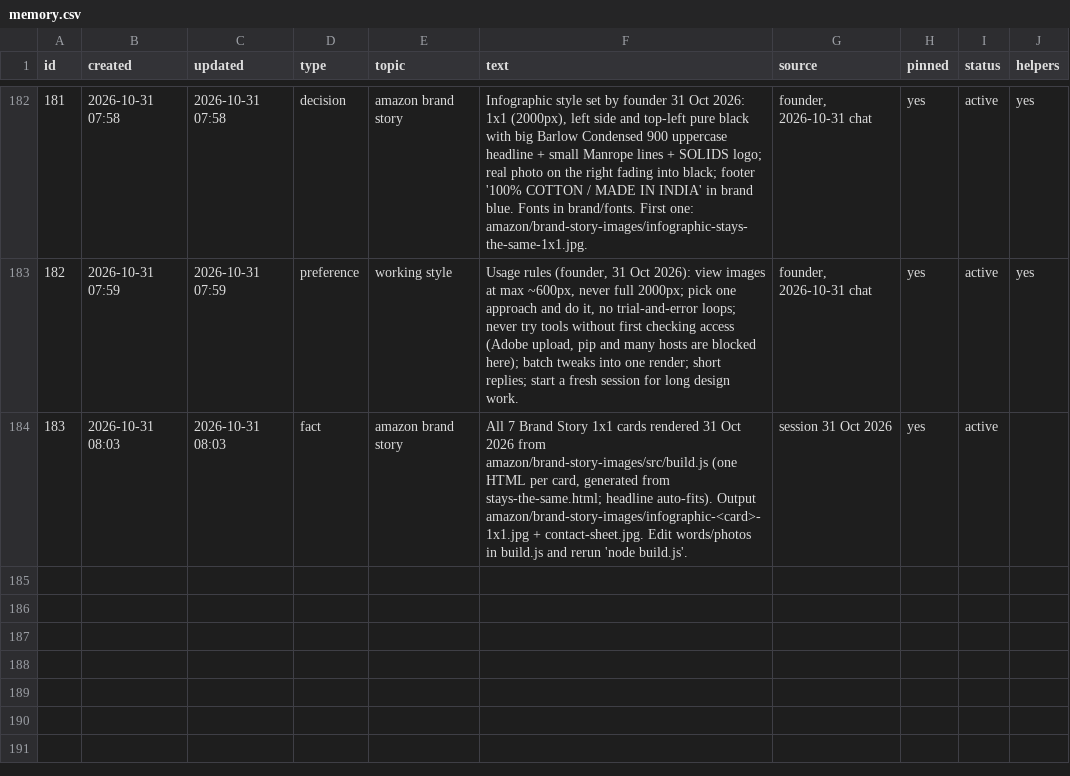
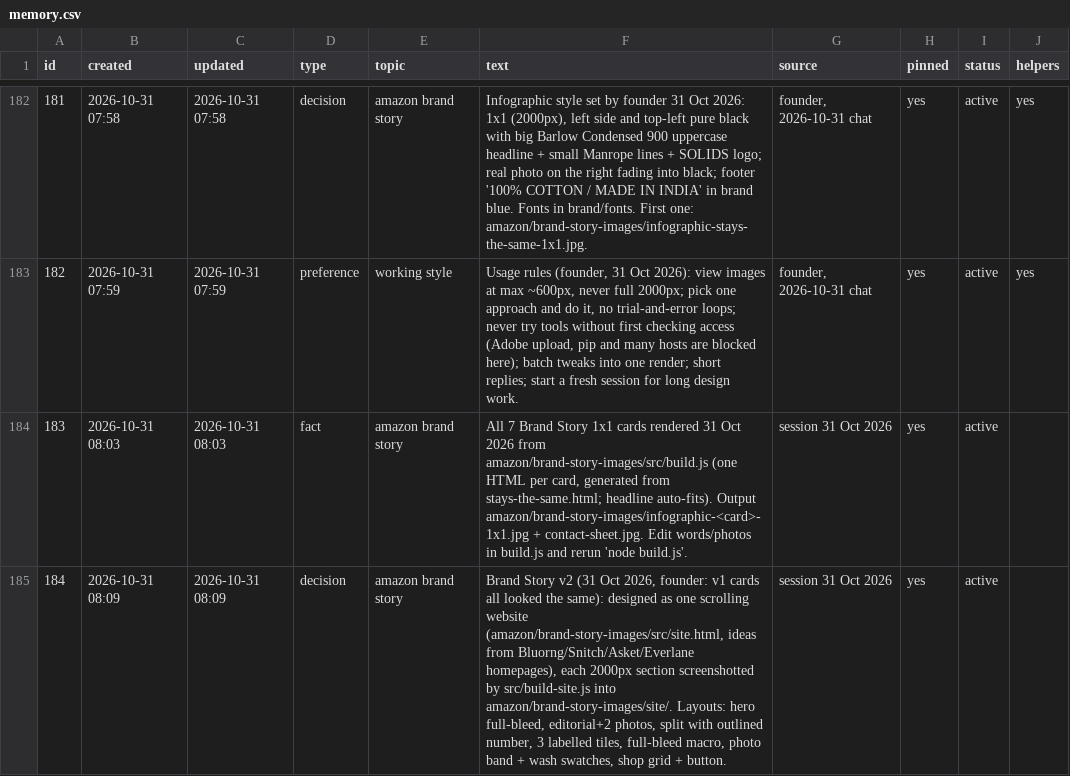
Before and after one commit to solidsforyou/moneymoments-media, a CSV file: memory/memory.csv, drawn as a sheet; only a part is shown, gaps mark what is left out.

```diff
--- a/memory/memory.csv
+++ b/memory/memory.csv
@@ -184 +184,2 @@
 183,2026-10-31 08:03,2026-10-31 08:03,fact,amazon brand story,"All 7 Brand Story 1x1 cards rendered 31 Oct 2026 from amazon/brand-story-images/src/build.js (one HTML per card, generated from stays-the-same.html; headline auto-fits). Output amazon/brand-story-images/infographic-<card>-1x1.jpg + contact-sheet.jpg. Edit words/photos in build.js and rerun 'node build.js'.",session 31 Oct 2026,yes,active,
+184,2026-10-31 08:09,2026-10-31 08:09,decision,amazon brand story,"Brand Story v2 (31 Oct 2026, founder: v1 cards all looked the same): designed as one scrolling website (amazon/brand-story-images/src/site.html, ideas from Bluorng/Snitch/Asket/Everlane homepages), each 2000px section screenshotted by src/build-site.js into amazon/brand-story-images/site/. Layouts: hero full-bleed, editorial+2 photos, split with outlined number, 3 labelled tiles, full-bleed macro, photo band + wash swatches, shop grid + button.",session 31 Oct 2026,yes,active,
```
Also changed, not shown: 10 other files.
